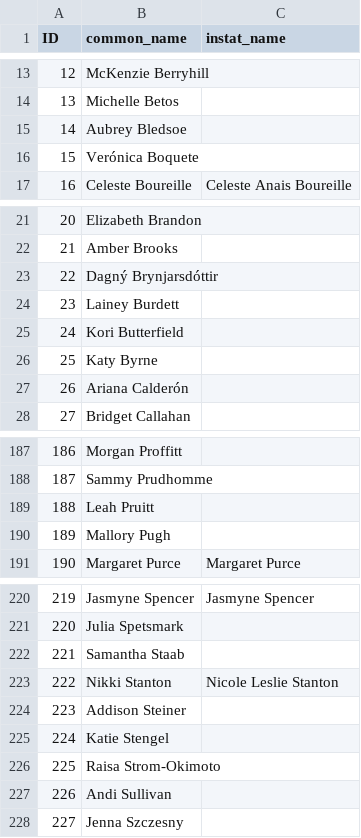
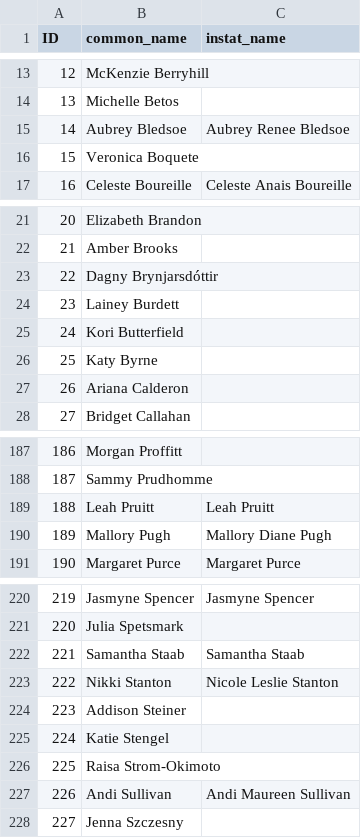
Before and after one commit to ashnaguliani/instat-parser, a CSV file: players_table.csv, drawn as a sheet; only a part is shown, gaps mark what is left out; the diff covers the shown part only.

```diff
--- a/players_table.csv
+++ b/players_table.csv
@@ -14,4 +14,4 @@ ID,common_name,instat_name
 13,Michelle Betos,
-14,Aubrey Bledsoe,
-15,Verónica Boquete,
+14,Aubrey Bledsoe,Aubrey Renee Bledsoe
+15,Veronica Boquete,
 16,Celeste Boureille,Celeste Anais Boureille
@@ -22,3 +22,3 @@ ID,common_name,instat_name
 21,Amber Brooks,
-22,Dagný Brynjarsdóttir,
+22,Dagny Brynjarsdóttir,
 23,Lainey Burdett,
@@ -26,3 +26,3 @@ ID,common_name,instat_name
 25,Katy Byrne,
-26,Ariana Calderón,
+26,Ariana Calderon,
 27,Bridget Callahan,
@@ -188,4 +188,4 @@ ID,common_name,instat_name
 187,Sammy Prudhomme,
-188,Leah Pruitt,
-189,Mallory Pugh,
+188,Leah Pruitt,Leah Pruitt
+189,Mallory Pugh,Mallory Diane Pugh
 190,Margaret Purce,Margaret Purce
@@ -221,3 +221,3 @@ ID,common_name,instat_name
 220,Julia Spetsmark,
-221,Samantha Staab,
+221,Samantha Staab,Samantha Staab
 222,Nikki Stanton,Nicole Leslie Stanton
@@ -226,3 +226,3 @@ ID,common_name,instat_name
 225,Raisa Strom-Okimoto,
-226,Andi Sullivan,
+226,Andi Sullivan,Andi Maureen Sullivan
 227,Jenna Szczesny,
```
Also changed, not shown: 26 edited cells elsewhere in this file, 7 other files.
